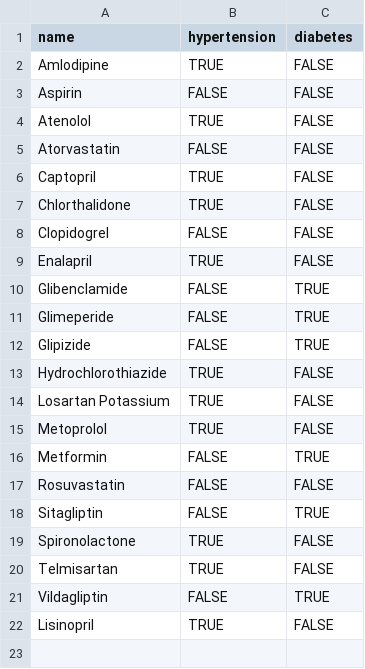
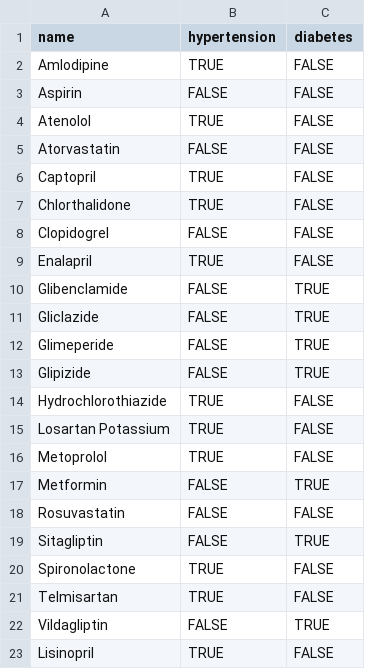
Before and after one commit to simpledotorg/simple-server, a CSV file: config/data/drug-lookup/medicine_purpose.csv, drawn as a sheet.

```diff
--- a/config/data/drug-lookup/medicine_purpose.csv
+++ b/config/data/drug-lookup/medicine_purpose.csv
@@ -10,2 +10,3 @@ Enalapril,TRUE,FALSE
 Glibenclamide,FALSE,TRUE
+Gliclazide,FALSE,TRUE
 Glimeperide,FALSE,TRUE
```
Also changed, not shown: config/data/drug-lookup/clean_medicine_to_dosage.csv, config/data/drug-lookup/raw_to_clean_medicine.csv, 2 other files.
